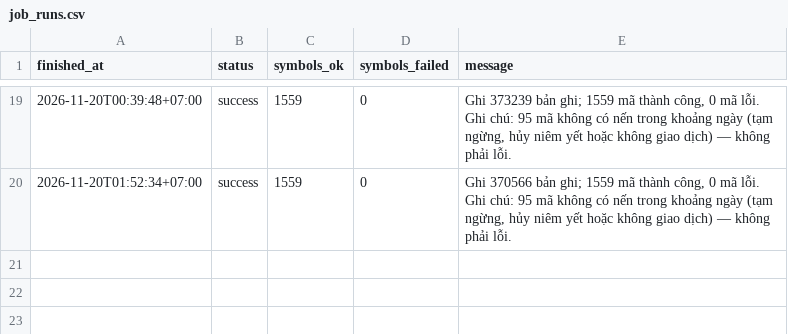
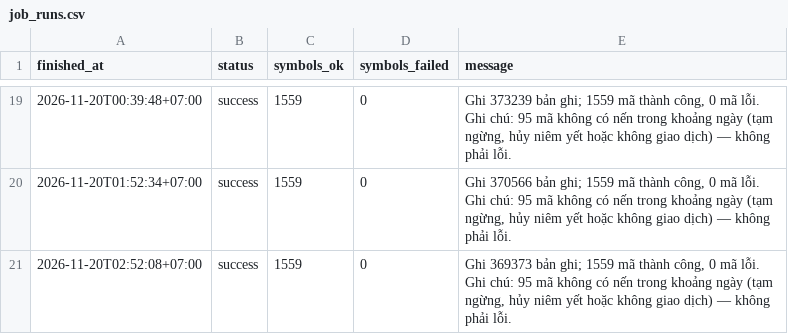
Before and after one commit to nhipnk/Liquisense, a CSV file: data/job_runs.csv, drawn as a sheet; only a part is shown, gaps mark what is left out; the diff names each change by its address in the sheet, - before the commit and + after, or states it on an @@ line.

```diff
--- a/data/job_runs.csv
+++ b/data/job_runs.csv
+row 21: 2026-11-20T02:52:08+07:00 | success | 1559 | 0 | Ghi 369373 bản ghi; 1559 mã thành công, 0 mã lỗi. Ghi chú: 95 mã không có nến trong khoảng ngày (tạm ngừng, hủy niêm yết hoặc không giao dịch) — không phải lỗi.
```
Also changed, not shown: data/chat_luong_du_lieu.csv.
